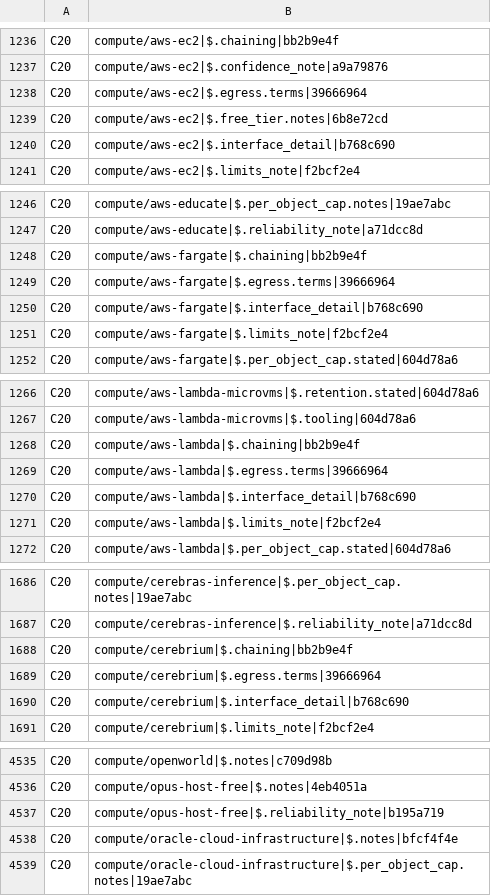
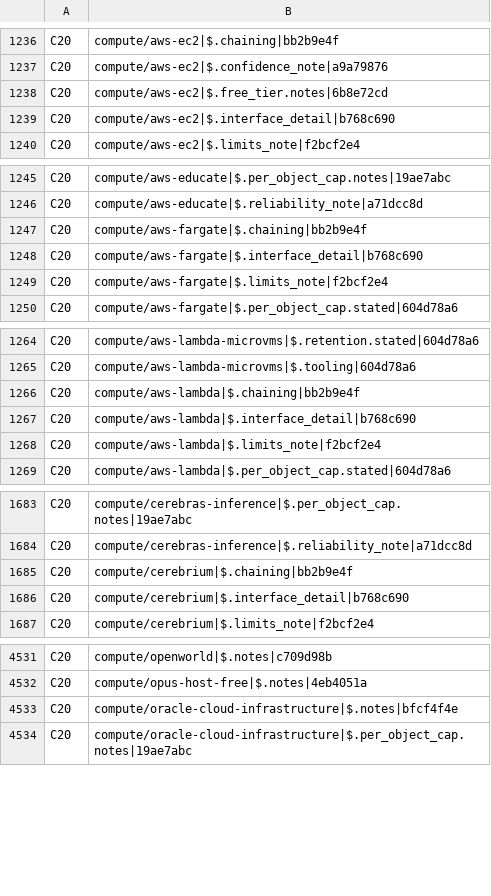
Before and after one commit to Nemo-010/raw, a TSV file: scripts/research/baseline.tsv, drawn as a sheet; only a part is shown, gaps mark what is left out; the diff covers the shown part only; the diff names each change by its address in the sheet, - before the commit and + after, or states it on an @@ line.

Commit message:
rq 20261109-1301-verify-compute-2bcd: prune the baseline (18386 -> 18380)

```diff
--- a/scripts/research/baseline.tsv
+++ b/scripts/research/baseline.tsv
-row 1238: C20 | compute/aws-ec2|$.egress.terms|39666964
-row 1249: C20 | compute/aws-fargate|$.egress.terms|39666964
-row 1269: C20 | compute/aws-lambda|$.egress.terms|39666964
-row 1689: C20 | compute/cerebrium|$.egress.terms|39666964
-row 4537: C20 | compute/opus-host-free|$.reliability_note|b195a719
```
Also changed, not shown: 1 removed row elsewhere in this file.
